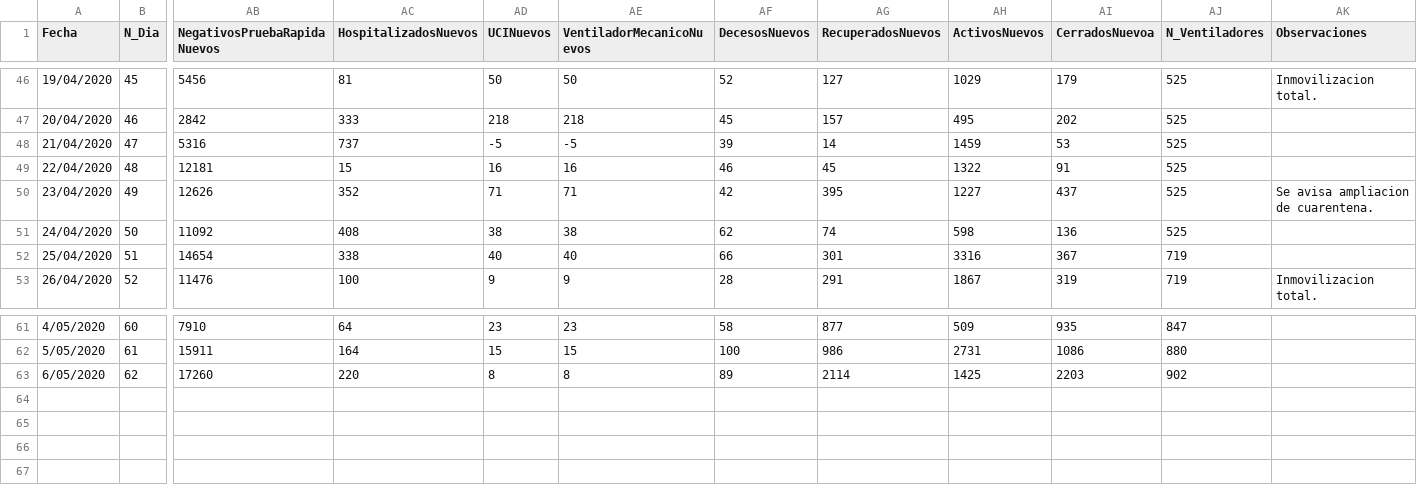
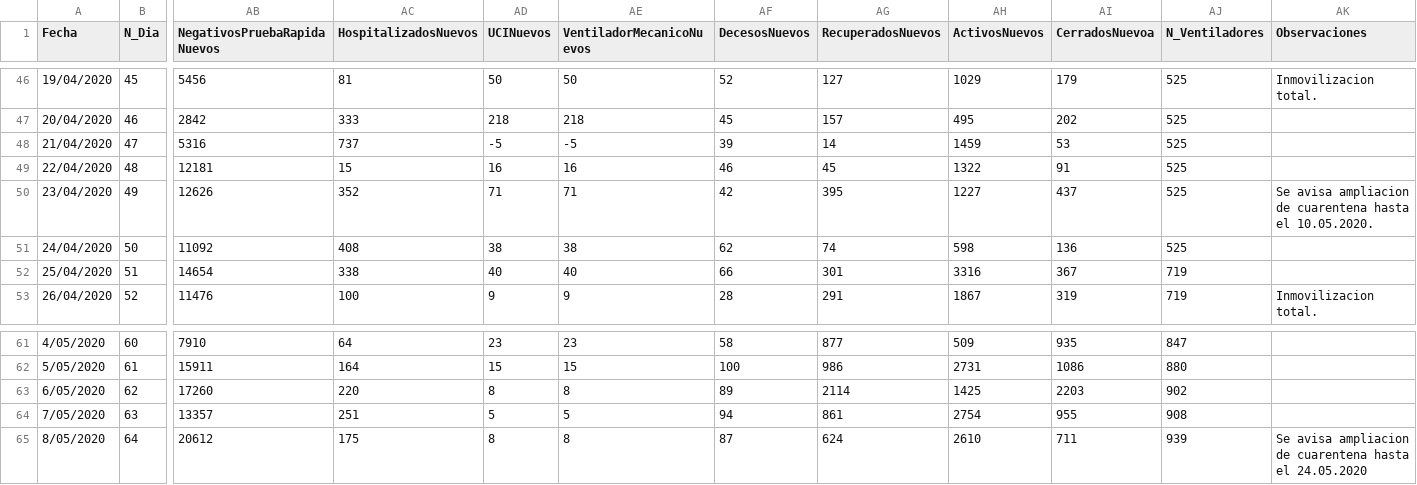
Before and after one commit to ariasbordahugo/Covid19_PeruPais, a CSV file: Covid19_PeruPais/DataCovid19Peru_HARBOR.csv, drawn as a sheet; only a part is shown, gaps mark what is left out; rows hold the shown columns only; the diff names each change by its address in the sheet, - before the commit and + after, or states it on an @@ line.

```diff
--- a/Covid19_PeruPais/DataCovid19Peru_HARBOR.csv
+++ b/Covid19_PeruPais/DataCovid19Peru_HARBOR.csv
-AK50 (Observaciones): Se avisa ampliacion de cuarentena.
+AK50 (Observaciones): Se avisa ampliacion de cuarentena hasta el 10.05.2020.
+row 64: 7/05/2020 | 63 | 13357 | 251 | 5 | 5 | 94 | 861 | 2754 | 955 | 908
+row 65: 8/05/2020 | 64 | 20612 | 175 | 8 | 8 | 87 | 624 | 2610 | 711 | 939 | Se avisa ampliacion de cuarentena hasta el 24.05.2020
```
Also changed, not shown: Covid19_PeruPais/DataCovid19Regiones_HARBOR.csv, Covid19_PeruPais/DataCovid19_DiccionarioDatos_HARBOR.csv.
